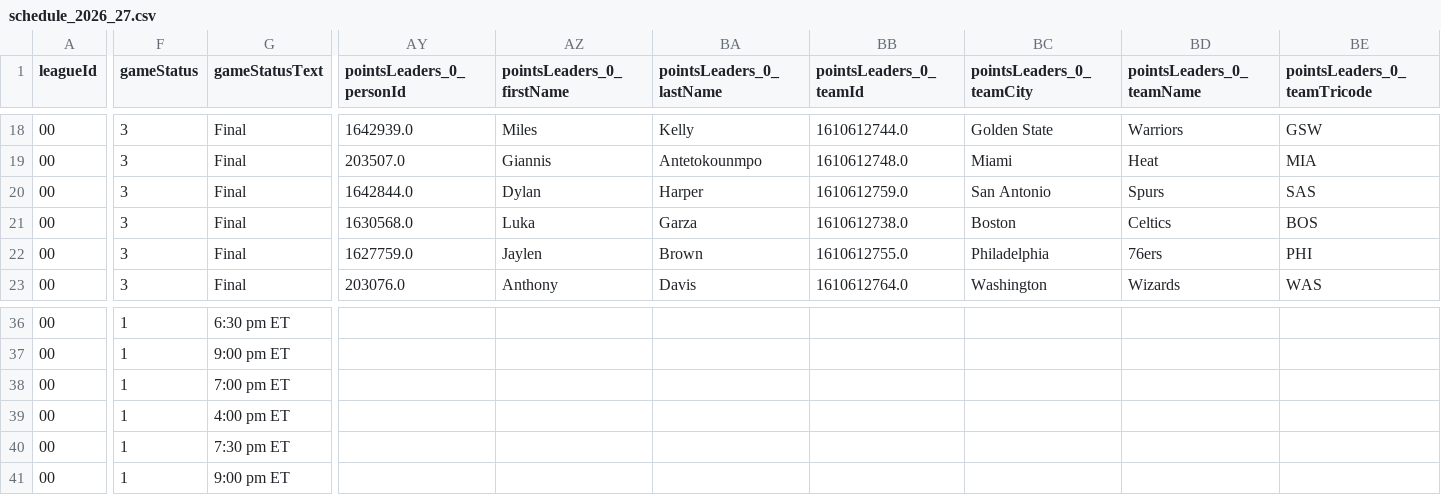
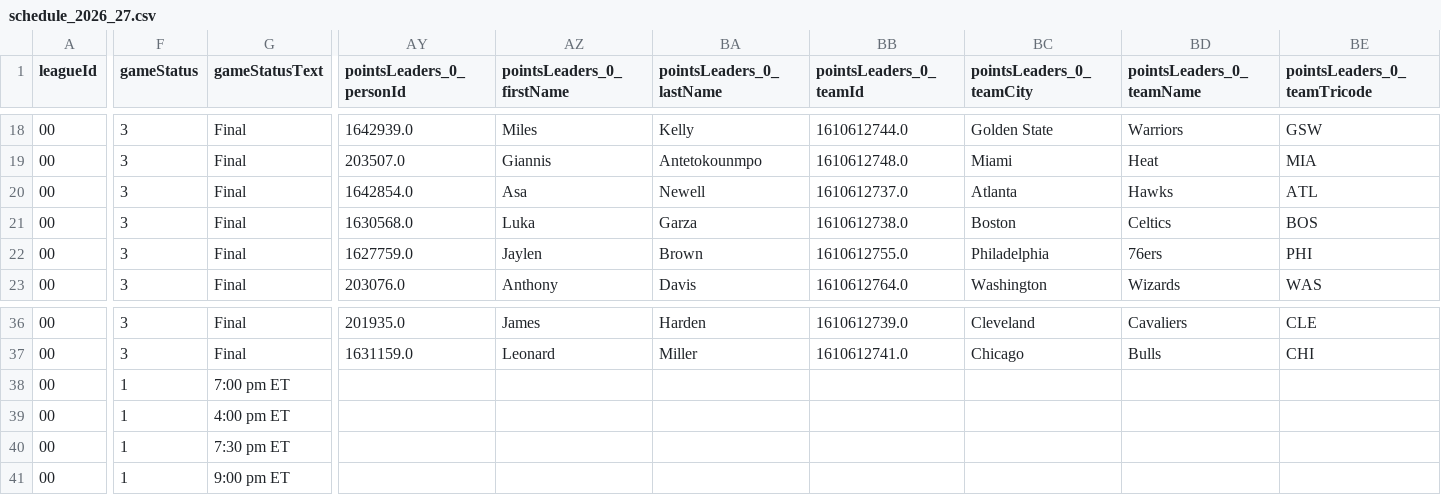
Before and after one commit to RoiGreen/dagger, a CSV file: nba_2025_26/schedule_2026_27.csv, drawn as a sheet; only a part is shown, gaps mark what is left out; the diff covers the shown part only; the diff names each change by its address in the sheet, - before the commit and + after, or states it on an @@ line.

```diff
--- a/nba_2025_26/schedule_2026_27.csv
+++ b/nba_2025_26/schedule_2026_27.csv
-AY20 (pointsLeaders_0_personId): 1642844.0
+AY20 (pointsLeaders_0_personId): 1642854.0
-AZ20 (pointsLeaders_0_firstName): Dylan
+AZ20 (pointsLeaders_0_firstName): Asa
-BA20 (pointsLeaders_0_lastName): Harper
+BA20 (pointsLeaders_0_lastName): Newell
-BB20 (pointsLeaders_0_teamId): 1610612759.0
+BB20 (pointsLeaders_0_teamId): 1610612737.0
-BC20 (pointsLeaders_0_teamCity): San Antonio
+BC20 (pointsLeaders_0_teamCity): Atlanta
-BD20 (pointsLeaders_0_teamName): Spurs
+BD20 (pointsLeaders_0_teamName): Hawks
-BE20 (pointsLeaders_0_teamTricode): SAS
+BE20 (pointsLeaders_0_teamTricode): ATL
-F36:F37 (gameStatus): 1
+F36:F37 (gameStatus): 3
-G36 (gameStatusText): 6:30 pm ET
+G36 (gameStatusText): Final
-AY36 (pointsLeaders_0_personId): (empty)
+AY36 (pointsLeaders_0_personId): 201935.0
-AZ36 (pointsLeaders_0_firstName): (empty)
+AZ36 (pointsLeaders_0_firstName): James
-BA36 (pointsLeaders_0_lastName): (empty)
+BA36 (pointsLeaders_0_lastName): Harden
-BB36 (pointsLeaders_0_teamId): (empty)
+BB36 (pointsLeaders_0_teamId): 1610612739.0
-BC36 (pointsLeaders_0_teamCity): (empty)
+BC36 (pointsLeaders_0_teamCity): Cleveland
-BD36 (pointsLeaders_0_teamName): (empty)
+BD36 (pointsLeaders_0_teamName): Cavaliers
-BE36 (pointsLeaders_0_teamTricode): (empty)
+BE36 (pointsLeaders_0_teamTricode): CLE
-G37 (gameStatusText): 9:00 pm ET
+G37 (gameStatusText): Final
-AY37 (pointsLeaders_0_personId): (empty)
+AY37 (pointsLeaders_0_personId): 1631159.0
-AZ37 (pointsLeaders_0_firstName): (empty)
+AZ37 (pointsLeaders_0_firstName): Leonard
-BA37 (pointsLeaders_0_lastName): (empty)
+BA37 (pointsLeaders_0_lastName): Miller
-BB37 (pointsLeaders_0_teamId): (empty)
+BB37 (pointsLeaders_0_teamId): 1610612741.0
-BC37 (pointsLeaders_0_teamCity): (empty)
+BC37 (pointsLeaders_0_teamCity): Chicago
-BD37 (pointsLeaders_0_teamName): (empty)
+BD37 (pointsLeaders_0_teamName): Bulls
-BE37 (pointsLeaders_0_teamTricode): (empty)
+BE37 (pointsLeaders_0_teamTricode): CHI
```
Also changed, not shown: 80 edited cells elsewhere in this file, 7 other files.
